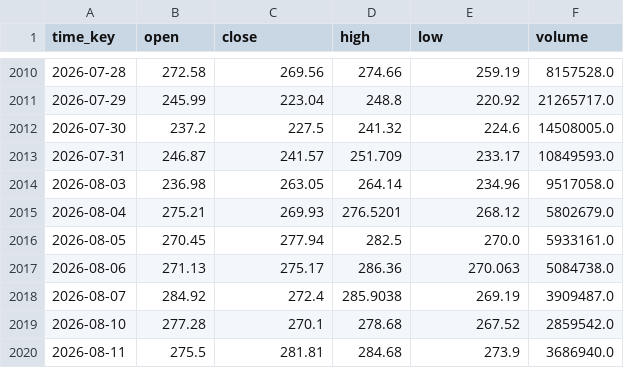
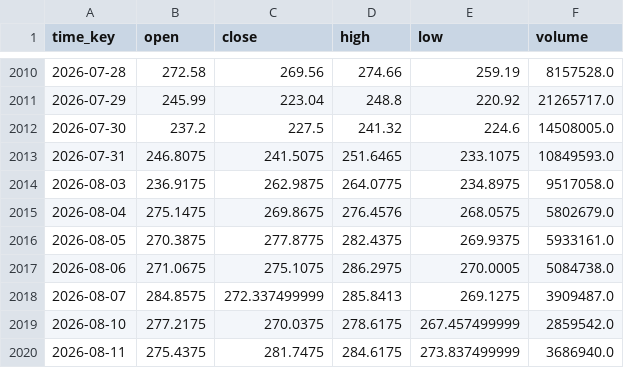
Before and after one commit to SailorChina/us-stock-factor-backtest, a CSV file: data_kline_long/US_VRT.csv, drawn as a sheet; only a part is shown, gaps mark what is left out; the diff covers the shown part only.

Commit message:
chore(data): 刷新前复权 K 线 + 动态池扩至 137 只 + 补入 3 个分析/生成脚本
## 数据刷新

- data_kline_long/US_UNH.csv: 末段 30 根(2026-07-31 ~ 09-11)的 OHLC
  统一下移常数 $2.32, 成交量与总行数(2185)均不变 -> 前复权因子刷新,
  不是补数据也不是丢数据。
- data_kline_long/US_VRT.csv: 同一区间统一下移常数 $0.0625,
  行数(2041)与成交量不变。
- universe_dynamic.json: 动态池 114 -> 137 只 (+23, 无剔除)。
  新增 AMAT/ASTS/BWET/CRM/EWY/GRAB/IONQ/LLY/MP/NFLX/OAIW/PANW/PL/
  QQQI/SCHD/SFTBY/SNOW/SOFI/SPMO/TMF/USAR/UVIX/YINN。
- _rank_all.json / _rank_all_1500.json: 09-13 06:57(与 07:03)重跑刷新。
  逐条比对: results 段 72 条完全相同, 只有 meta.time 与自检里引用的
  数据文件 mtime 变了 -> 记录一次"刷新了但结论没动"。

## 补入脚本 (与已跟踪的 _gen_report_v26.py 同例, 用于复现已入库报告)

- _gen_compare.py      -> 美股调仓周期×本金对比.md
- _gen_rank_return.py  -> 美股收益排行榜_v26.md
- _analyze_1500.py     -> $1500 回报测算 (stdout, 与 _audit_*.py 同例)

## .gitignore

- 忽略 _*_out.txt (scratch stdout 转储) 与 _diag_*.py (临时诊断脚本);
  两者都是 scratch, 不该进库, 与智能体仓同规则。

```diff
--- a/data_kline_long/US_VRT.csv
+++ b/data_kline_long/US_VRT.csv
@@ -2012,9 +2012,9 @@ time_key,open,close,high,low,volume
 2026-07-30,237.2,227.5,241.32,224.6,14508005.0
-2026-07-31,246.87,241.57,251.709,233.17,10849593.0
-2026-08-03,236.98,263.05,264.14,234.96,9517058.0
-2026-08-04,275.21,269.93,276.5201,268.12,5802679.0
-2026-08-05,270.45,277.94,282.5,270.0,5933161.0
-2026-08-06,271.13,275.17,286.36,270.063,5084738.0
-2026-08-07,284.92,272.4,285.9038,269.19,3909487.0
-2026-08-10,277.28,270.1,278.68,267.52,2859542.0
-2026-08-11,275.5,281.81,284.68,273.9,3686940.0
+2026-07-31,246.8075,241.5075,251.6465,233.1075,10849593.0
+2026-08-03,236.9175,262.9875,264.0775,234.8975,9517058.0
+2026-08-04,275.1475,269.8675,276.4576,268.0575,5802679.0
+2026-08-05,270.3875,277.8775,282.4375,269.9375,5933161.0
+2026-08-06,271.0675,275.1075,286.2975,270.0005,5084738.0
+2026-08-07,284.8575,272.337499999,285.8413,269.1275,3909487.0
+2026-08-10,277.2175,270.0375,278.6175,267.457499999,2859542.0
+2026-08-11,275.4375,281.7475,284.6175,273.837499999,3686940.0
```
Also changed, not shown: 88 edited cells elsewhere in this file, data_kline_long/US_UNH.csv, 7 other files.
